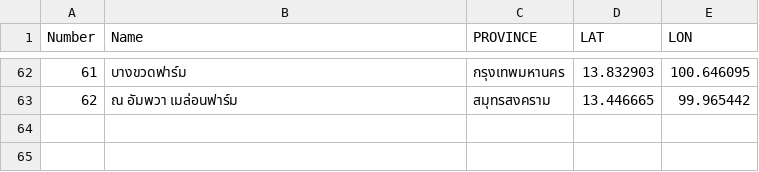
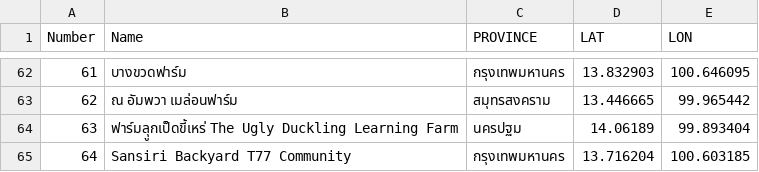
Before and after one commit to meawpantasia/urban-farm-thailand, a CSV file: MELON LIST MAP.csv, drawn as a sheet; only a part is shown, gaps mark what is left out; the diff names each change by its address in the sheet, - before the commit and + after, or states it on an @@ line.

Commit message:
Update MELON LIST MAP.csv

```diff
--- a/MELON LIST MAP.csv
+++ b/MELON LIST MAP.csv
+row 64: 63 | ฟาร์มลุูกเป็ดขี้เหร่ The Ugly Duckling Learning Farm | นครปฐม | 14.06189 | 99.893404
+row 65: 64 | Sansiri Backyard T77 Community | กรุงเทพมหานคร | 13.716204 | 100.603185
```
